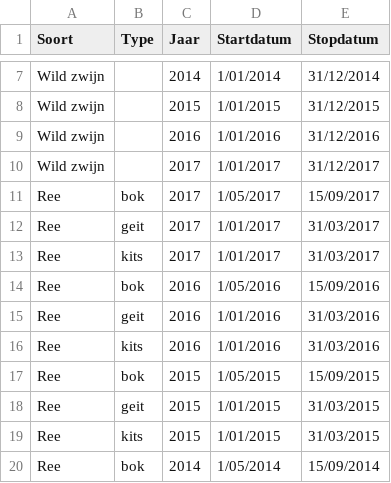
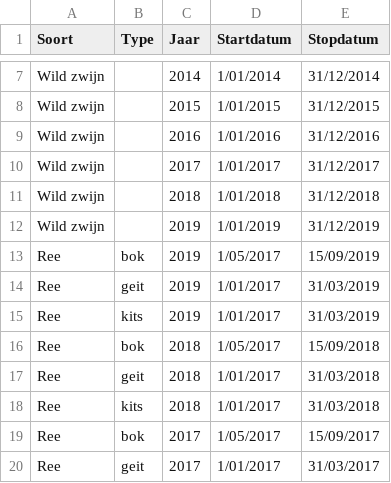
Before and after one commit to inbo/reporting-rshiny-grofwildjacht, a CSV file: reporting-grofwild/inst/extdata/Openingstijden_grofwild.csv, drawn as a sheet; only a part is shown, gaps mark what is left out; the shorter side is filled out with more unchanged rows; the diff names each change by its address in the sheet, - before the commit and + after, or states it on an @@ line.

Commit message:
Update Openingstijden_grofwild.csv
@jimcasaer is er de af gelopen 2 jaar (sinds 2017) iets veranderd aan de openingstijden ?

```diff
--- a/reporting-grofwild/inst/extdata/Openingstijden_grofwild.csv
+++ b/reporting-grofwild/inst/extdata/Openingstijden_grofwild.csv
+row 11: Wild zwijn |  | 2018 | 1/01/2018 | 31/12/2018
+row 12: Wild zwijn |  | 2019 | 1/01/2019 | 31/12/2019
+row 13: Ree | bok | 2019 | 1/05/2017 | 15/09/2019
+row 14: Ree | geit | 2019 | 1/01/2017 | 31/03/2019
+row 15: Ree | kits | 2019 | 1/01/2017 | 31/03/2019
+row 16: Ree | bok | 2018 | 1/05/2017 | 15/09/2018
+row 17: Ree | geit | 2018 | 1/01/2017 | 31/03/2018
+row 18: Ree | kits | 2018 | 1/01/2017 | 31/03/2018
```
